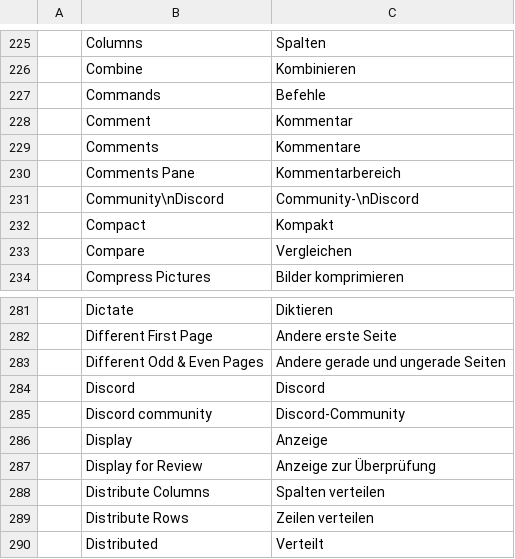
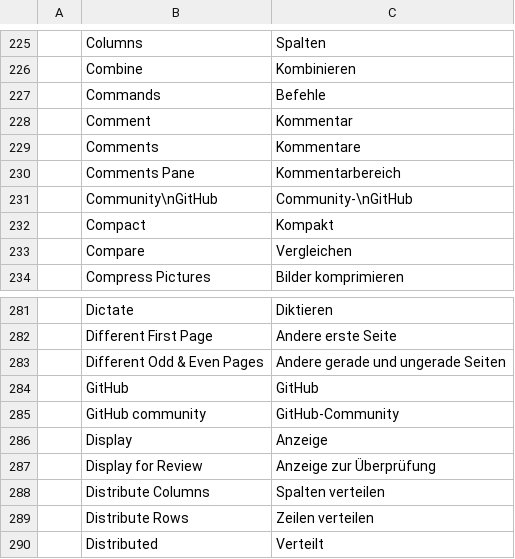
Before and after one commit to danish0440/wordz, a TSV file: crates/ui-egui/src/i18n/de.tsv, drawn as a sheet; only a part is shown, gaps mark what is left out; removed rows and columns are numbered as before the commit, all else as after; the diff names each change by its address in the sheet, - before the commit and + after, or states it on an @@ line.

```diff
--- a/crates/ui-egui/src/i18n/de.tsv
+++ b/crates/ui-egui/src/i18n/de.tsv
-row 231:  | Community\nDiscord | Community-\nDiscord
+row 231:  | Community\nGitHub | Community-\nGitHub
-row 284:  | Discord | Discord
-row 285:  | Discord community | Discord-Community
+row 284:  | GitHub | GitHub
+row 285:  | GitHub community | GitHub-Community
```
Also changed, not shown: crates/ui-egui/src/i18n/bg.tsv, crates/ui-egui/src/i18n/cs.tsv, 16 other files.
